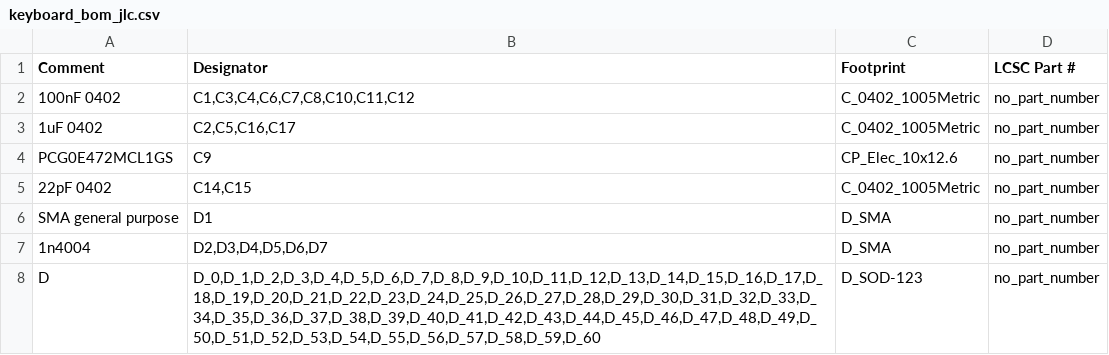
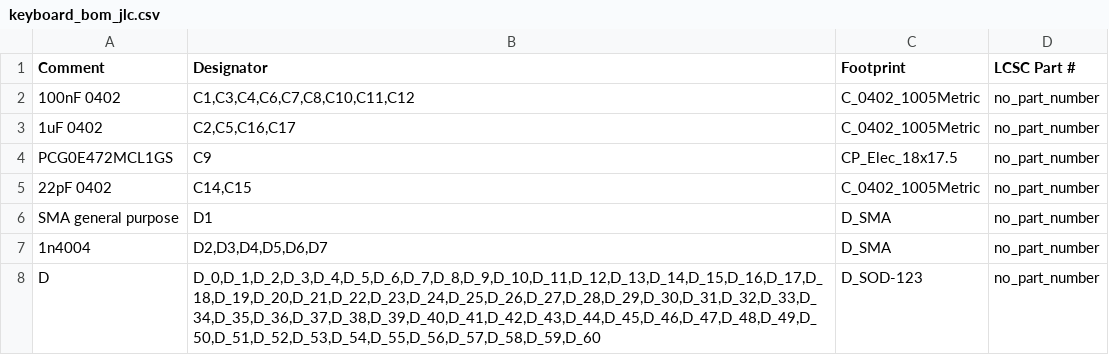
Before and after one commit to Envious-Data/Env-AHKB, a CSV file: Mainboard PCB/_out/keyboard_bom_jlc.csv, drawn as a sheet; only a part is shown.

```diff
--- a/Mainboard PCB/_out/keyboard_bom_jlc.csv
+++ b/Mainboard PCB/_out/keyboard_bom_jlc.csv
@@ -3,3 +3,3 @@
 "1uF 0402","C2,C5,C16,C17","C_0402_1005Metric","no_part_number"
-"PCG0E472MCL1GS","C9","CP_Elec_10x12.6","no_part_number"
+"PCG0E472MCL1GS","C9","CP_Elec_18x17.5","no_part_number"
 "22pF 0402","C14,C15","C_0402_1005Metric","no_part_number"
```
Also changed, not shown: Mainboard PCB/_out/keyboard_cpl_jlc.csv, 3 other files.
